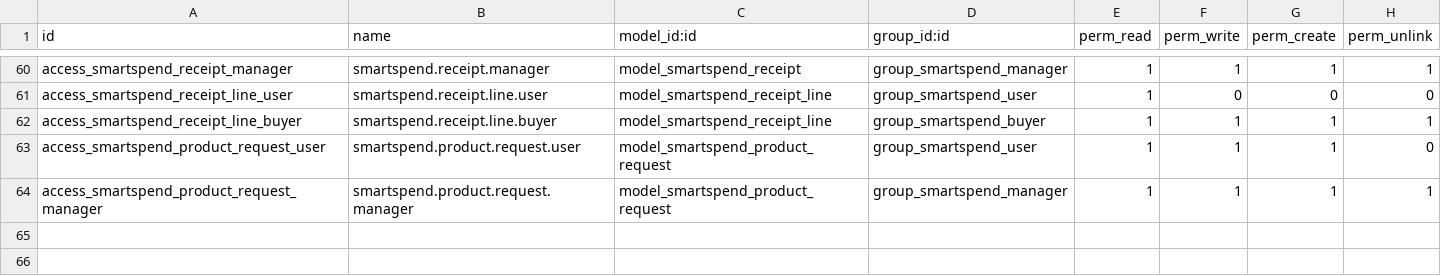
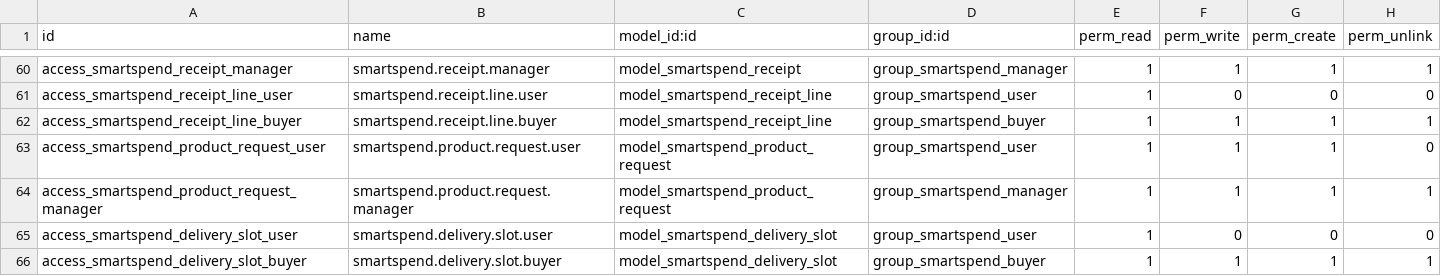
Before and after one commit to Anjitha-IdeenTech/smartspend-docker, a CSV file: addons/smartspend/security/ir.model.access.csv, drawn as a sheet; only a part is shown, gaps mark what is left out.

```diff
--- a/addons/smartspend/security/ir.model.access.csv
+++ b/addons/smartspend/security/ir.model.access.csv
@@ -64 +64,3 @@ access_smartspend_product_request_user,smartspend.product.request.user,model_sma
 access_smartspend_product_request_manager,smartspend.product.request.manager,model_smartspend_product_request,group_smartspend_manager,1,1,1,1
+access_smartspend_delivery_slot_user,smartspend.delivery.slot.user,model_smartspend_delivery_slot,group_smartspend_user,1,0,0,0
+access_smartspend_delivery_slot_buyer,smartspend.delivery.slot.buyer,model_smartspend_delivery_slot,group_smartspend_buyer,1,1,1,1
```
Also changed, not shown: 10 other files.
